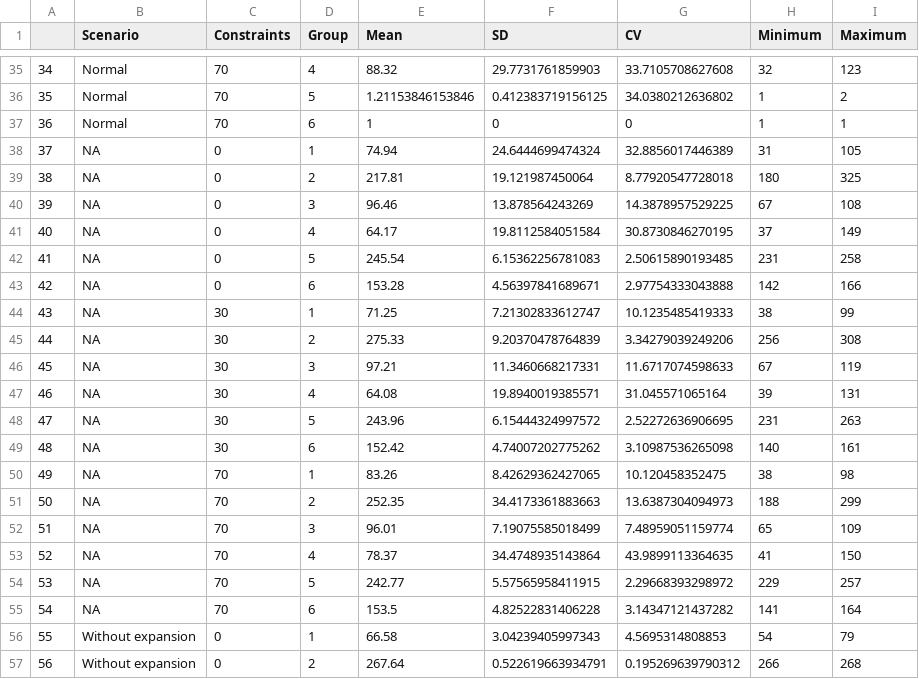
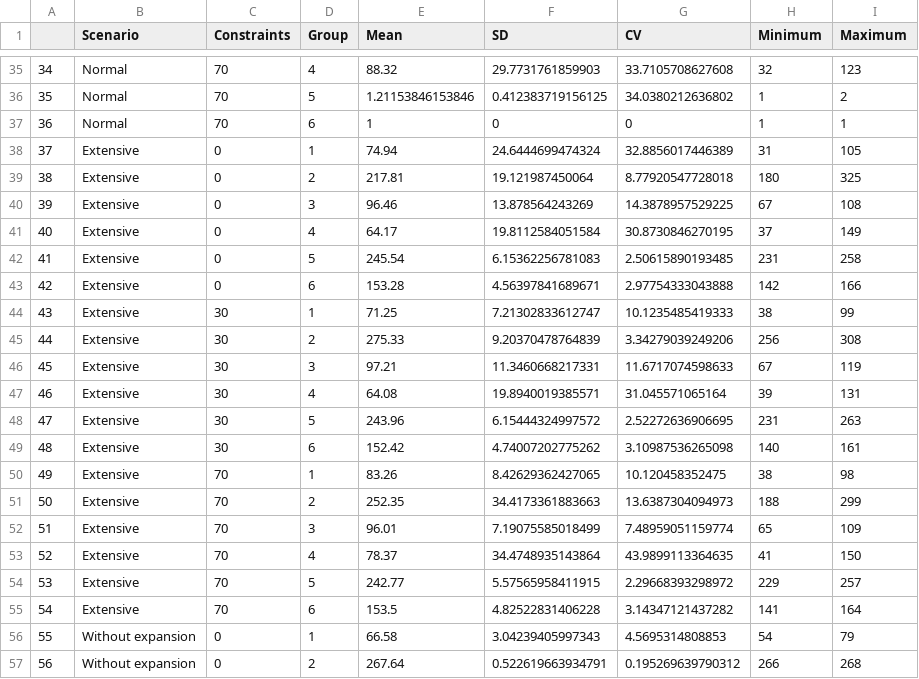
Before and after one commit to crcruzr/ABM_Caribe, a CSV file: tables/SupMat_Table3.csv, drawn as a sheet; only a part is shown, gaps mark what is left out; the diff covers the shown part only.

```diff
--- a/tables/SupMat_Table3.csv
+++ b/tables/SupMat_Table3.csv
@@ -37,20 +37,20 @@
 "36","Normal","70",6,1,0,0,1,1
-"37",NA,"0",1,74.94,24.6444699474324,32.8856017446389,31,105
-"38",NA,"0",2,217.81,19.121987450064,8.77920547728018,180,325
-"39",NA,"0",3,96.46,13.878564243269,14.3878957529225,67,108
-"40",NA,"0",4,64.17,19.8112584051584,30.8730846270195,37,149
-"41",NA,"0",5,245.54,6.15362256781083,2.50615890193485,231,258
-"42",NA,"0",6,153.28,4.56397841689671,2.97754333043888,142,166
-"43",NA,"30",1,71.25,7.21302833612747,10.1235485419333,38,99
-"44",NA,"30",2,275.33,9.20370478764839,3.34279039249206,256,308
-"45",NA,"30",3,97.21,11.3460668217331,11.6717074598633,67,119
-"46",NA,"30",4,64.08,19.8940019385571,31.045571065164,39,131
-"47",NA,"30",5,243.96,6.15444324997572,2.52272636906695,231,263
-"48",NA,"30",6,152.42,4.74007202775262,3.10987536265098,140,161
-"49",NA,"70",1,83.26,8.42629362427065,10.120458352475,38,98
-"50",NA,"70",2,252.35,34.4173361883663,13.6387304094973,188,299
-"51",NA,"70",3,96.01,7.19075585018499,7.48959051159774,65,109
-"52",NA,"70",4,78.37,34.4748935143864,43.9899113364635,41,150
-"53",NA,"70",5,242.77,5.57565958411915,2.29668393298972,229,257
-"54",NA,"70",6,153.5,4.82522831406228,3.14347121437282,141,164
+"37","Extensive","0",1,74.94,24.6444699474324,32.8856017446389,31,105
+"38","Extensive","0",2,217.81,19.121987450064,8.77920547728018,180,325
+"39","Extensive","0",3,96.46,13.878564243269,14.3878957529225,67,108
+"40","Extensive","0",4,64.17,19.8112584051584,30.8730846270195,37,149
+"41","Extensive","0",5,245.54,6.15362256781083,2.50615890193485,231,258
+"42","Extensive","0",6,153.28,4.56397841689671,2.97754333043888,142,166
+"43","Extensive","30",1,71.25,7.21302833612747,10.1235485419333,38,99
+"44","Extensive","30",2,275.33,9.20370478764839,3.34279039249206,256,308
+"45","Extensive","30",3,97.21,11.3460668217331,11.6717074598633,67,119
+"46","Extensive","30",4,64.08,19.8940019385571,31.045571065164,39,131
+"47","Extensive","30",5,243.96,6.15444324997572,2.52272636906695,231,263
+"48","Extensive","30",6,152.42,4.74007202775262,3.10987536265098,140,161
+"49","Extensive","70",1,83.26,8.42629362427065,10.120458352475,38,98
+"50","Extensive","70",2,252.35,34.4173361883663,13.6387304094973,188,299
+"51","Extensive","70",3,96.01,7.19075585018499,7.48959051159774,65,109
+"52","Extensive","70",4,78.37,34.4748935143864,43.9899113364635,41,150
+"53","Extensive","70",5,242.77,5.57565958411915,2.29668393298972,229,257
+"54","Extensive","70",6,153.5,4.82522831406228,3.14347121437282,141,164
 "55","Without expansion","0",1,66.58,3.04239405997343,4.5695314808853,54,79
```
Also changed, not shown: 18 edited cells elsewhere in this file.
